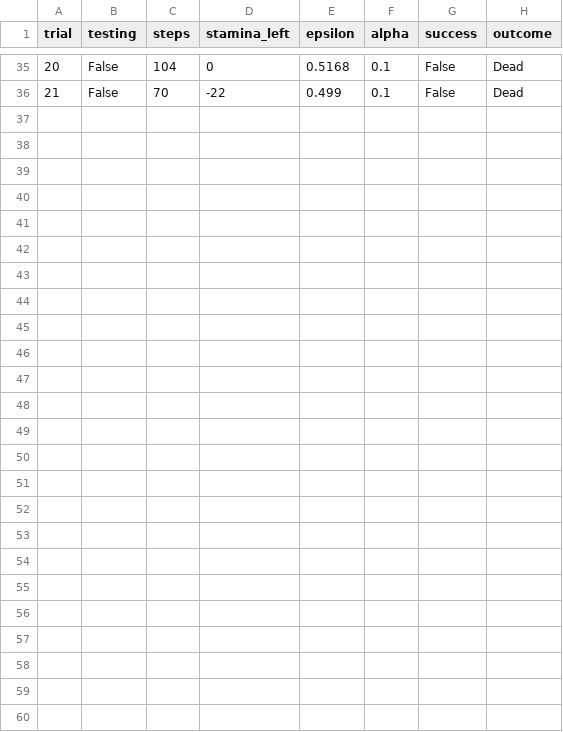
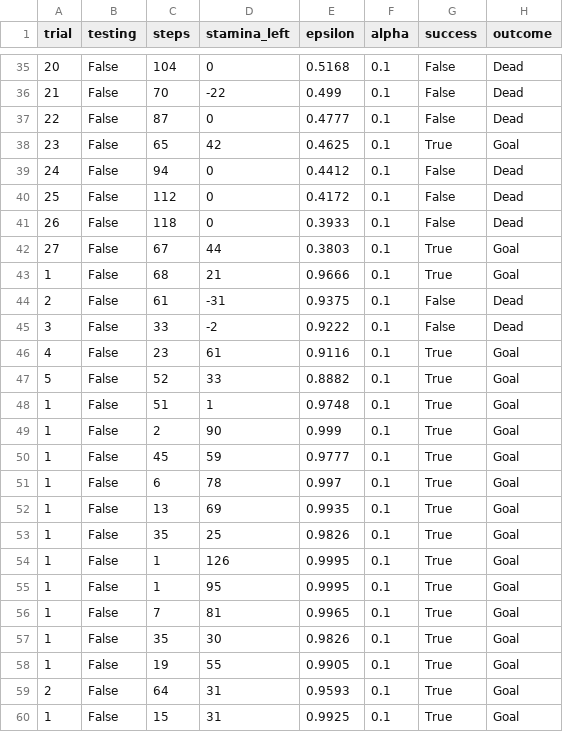
Before and after one commit to Skinny2905/RL_AdventureGame, a CSV file: training_log.csv, drawn as a sheet; only a part is shown, gaps mark what is left out.

```diff
--- a/training_log.csv
+++ b/training_log.csv
@@ -36 +36,25 @@ trial,testing,steps,stamina_left,epsilon,alpha,success,outcome
 21,False,70,-22,0.499,0.1,False,Dead
+22,False,87,0,0.4777,0.1,False,Dead
+23,False,65,42,0.4625,0.1,True,Goal
+24,False,94,0,0.4412,0.1,False,Dead
+25,False,112,0,0.4172,0.1,False,Dead
+26,False,118,0,0.3933,0.1,False,Dead
+27,False,67,44,0.3803,0.1,True,Goal
+1,False,68,21,0.9666,0.1,True,Goal
+2,False,61,-31,0.9375,0.1,False,Dead
+3,False,33,-2,0.9222,0.1,False,Dead
+4,False,23,61,0.9116,0.1,True,Goal
+5,False,52,33,0.8882,0.1,True,Goal
+1,False,51,1,0.9748,0.1,True,Goal
+1,False,2,90,0.999,0.1,True,Goal
+1,False,45,59,0.9777,0.1,True,Goal
+1,False,6,78,0.997,0.1,True,Goal
+1,False,13,69,0.9935,0.1,True,Goal
+1,False,35,25,0.9826,0.1,True,Goal
+1,False,1,126,0.9995,0.1,True,Goal
+1,False,1,95,0.9995,0.1,True,Goal
+1,False,7,81,0.9965,0.1,True,Goal
+1,False,35,30,0.9826,0.1,True,Goal
+1,False,19,55,0.9905,0.1,True,Goal
+2,False,64,31,0.9593,0.1,True,Goal
+1,False,15,31,0.9925,0.1,True,Goal
```
Also changed, not shown: 4 other files.
